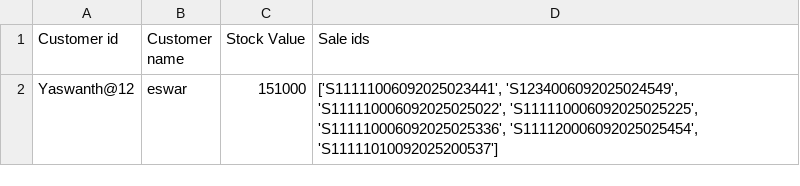
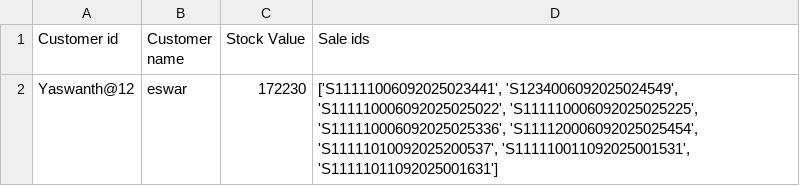
Before and after one commit to iamyaswantheswar/pyt-WMS, a CSV file: data/database/customer.csv, drawn as a sheet.

```diff
--- a/data/database/customer.csv
+++ b/data/database/customer.csv
@@ -1,2 +1,2 @@
 Customer id,Customer name,Stock Value,Sale ids
-Yaswanth@12,eswar,151000,"['S11111006092025023441', 'S1234006092025024549', 'S111110006092025025022', 'S111110006092025025225', 'S111110006092025025336', 'S111120006092025025454', 'S11111010092025200537']"
+Yaswanth@12,eswar,172230,"['S11111006092025023441', 'S1234006092025024549', 'S111110006092025025022', 'S111110006092025025225', 'S111110006092025025336', 'S111120006092025025454', 'S11111010092025200537', 'S111110011092025001531', 'S11111011092025001631']"
```
Also changed, not shown: data/database/inventory.csv, data/database/purchases.csv, 7 other files.
